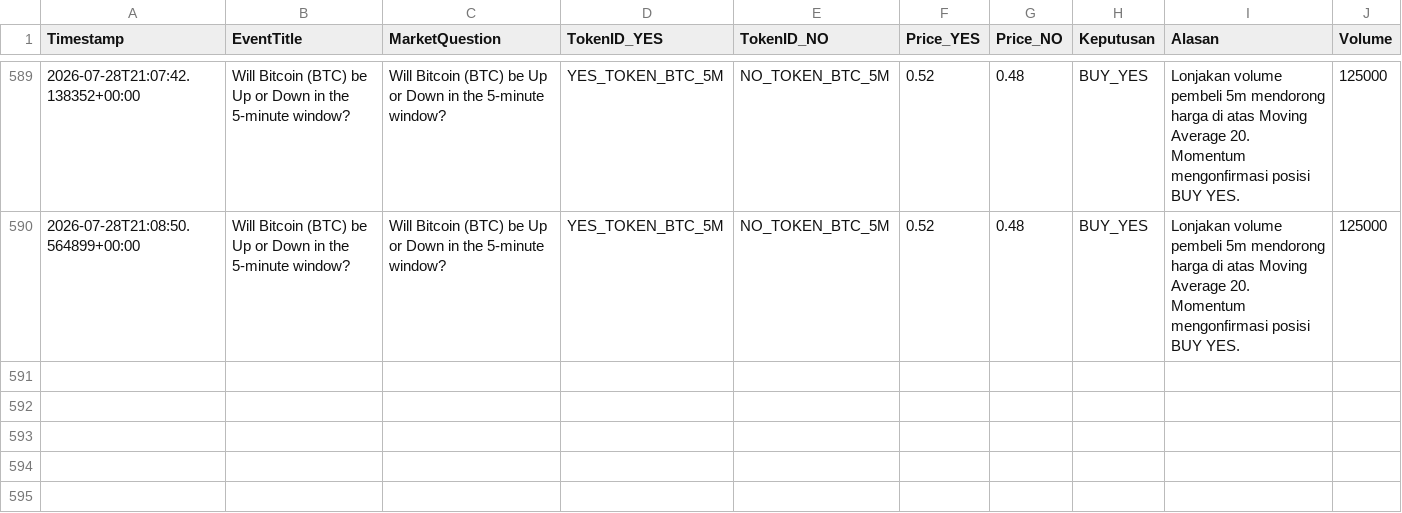
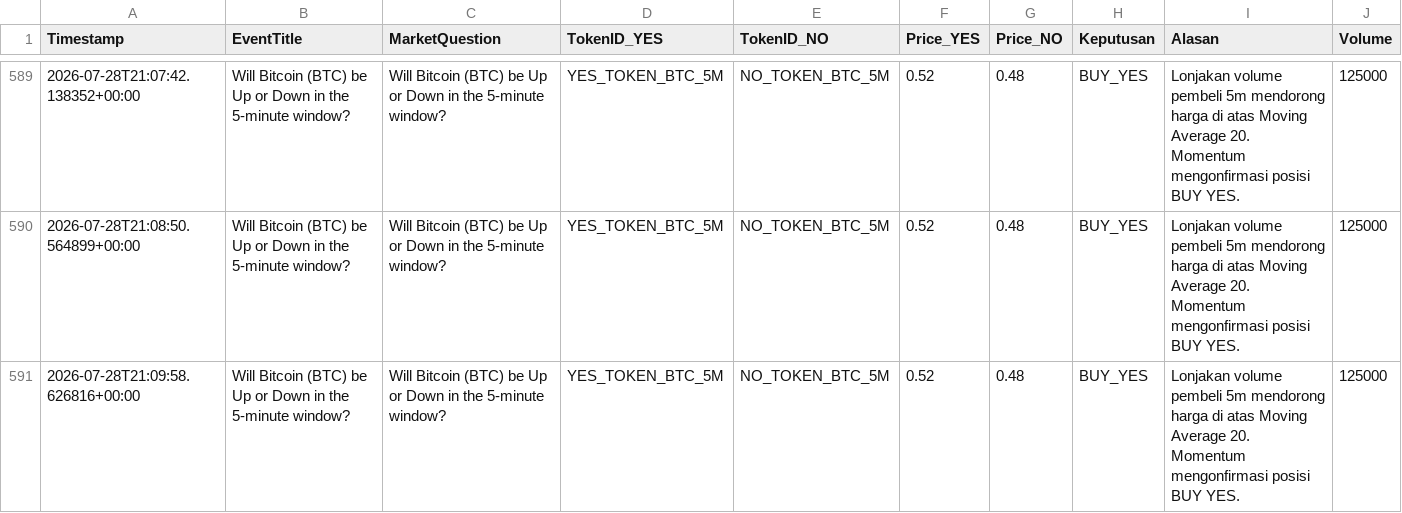
Before and after one commit to Faang21/polymarket-ai-trading-bot, a CSV file: catatan_simulasi_polymarket.csv, drawn as a sheet; only a part is shown, gaps mark what is left out; the diff names each change by its address in the sheet, - before the commit and + after, or states it on an @@ line.

```diff
--- a/catatan_simulasi_polymarket.csv
+++ b/catatan_simulasi_polymarket.csv
+row 591: 2026-07-28T21:09:58.626816+00:00 | Will Bitcoin (BTC) be Up or Down in the 5-minute window? | Will Bitcoin (BTC) be Up or Down in the 5-minute window? | YES_TOKEN_BTC_5M | NO_TOKEN_BTC_5M | 0.52 | 0.48 | BUY_YES | Lonjakan volume pembeli 5m mendorong harga di atas Moving Average 20. Momentum mengonfirmasi posisi BUY YES. | 125000
```
